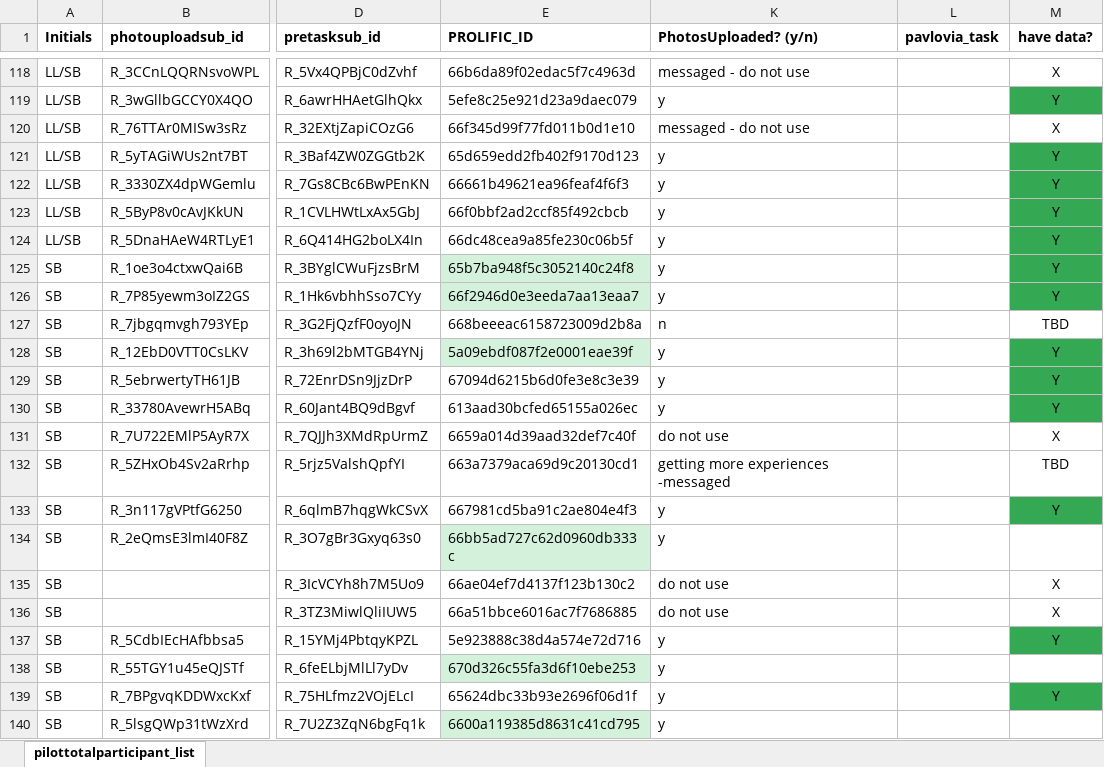
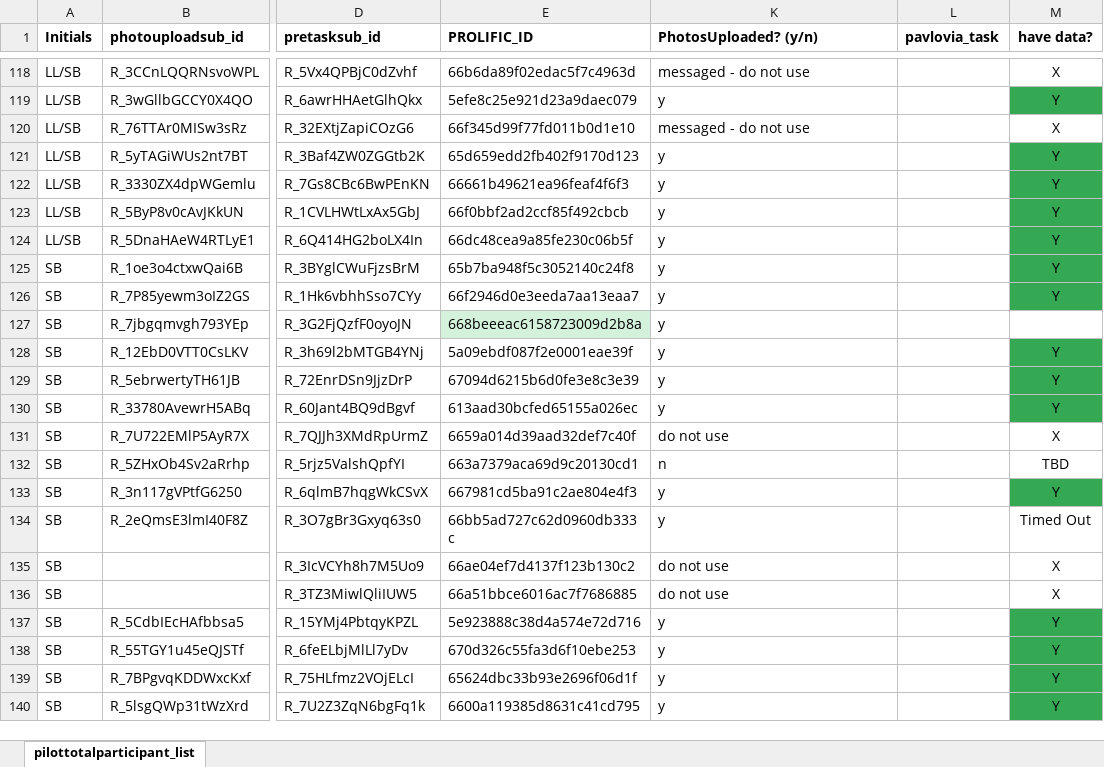
Before and after one commit to fareri-lab/WTP_Rejection_Choice_Pub, an Excel workbook: participantlist.xlsx, sheet pilottotalparticipant_list, drawn as a sheet; only a part is shown, gaps mark what is left out; values as stored, in another font and other column widths than the file's, no borders; the diff names each change by its address in the sheet, - before the commit and + after, or states it on an @@ line.

```diff
--- a/participantlist.xlsx (sheet pilottotalparticipant_list)
+++ b/participantlist.xlsx (sheet pilottotalparticipant_list)
-E125:E126 fill: #D3F1DB
+E125:E126 fill: none
-E127 fill: none
+E127 fill: #D3F1DB
-K127 (PhotosUploaded? (y/n)): n
+K127 (PhotosUploaded? (y/n)): y
-M127 (have data?): TBD
+M127 (have data?): (empty)
-E128 fill: #D3F1DB
+E128 fill: none
-K132 (PhotosUploaded? (y/n)): getting more experiences -messaged
+K132 (PhotosUploaded? (y/n)): n
-E134 fill: #D3F1DB
+E134 fill: none
-M134 (have data?): (empty)
+M134 (have data?): Timed Out
-E138 fill: #D3F1DB
+E138 fill: none
-M138 (have data?): (empty)
+M138 (have data?): Y
-M138 fill: none
+M138 fill: #34A853
-E140 fill: #D3F1DB
+E140 fill: none
-M140 (have data?): (empty)
+M140 (have data?): Y
-M140 fill: none
+M140 fill: #34A853
```
Also changed, not shown: 2 other files.
